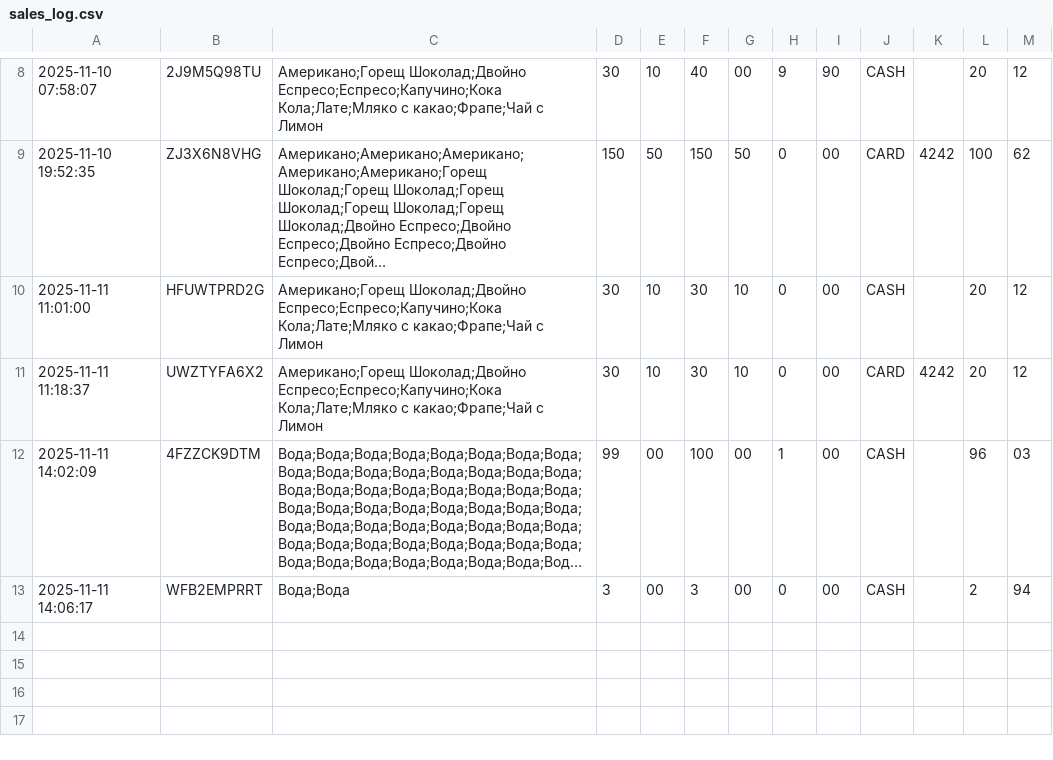
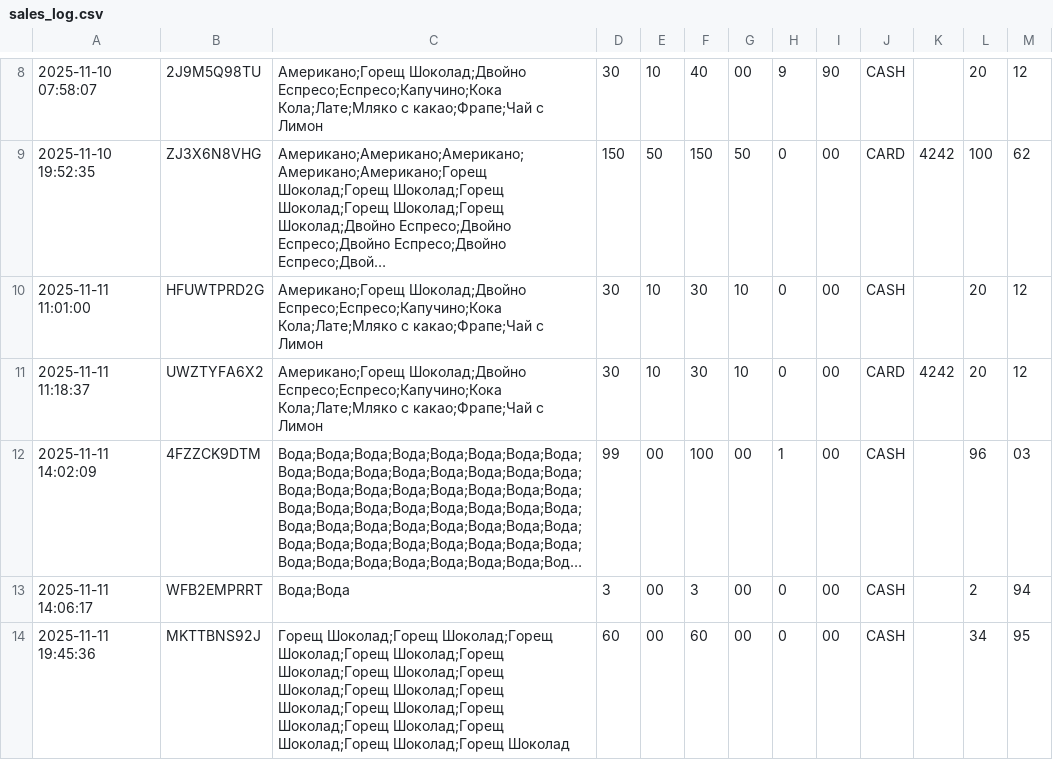
Before and after one commit to Krumqnkata/CoffeeMachine, a CSV file: sales_log.csv, drawn as a sheet; only a part is shown, gaps mark what is left out; long unchanged cells end in ….

```diff
--- a/sales_log.csv
+++ b/sales_log.csv
@@ -13 +13,2 @@
 2025-11-11 14:06:17,WFB2EMPRRT,Вода;Вода,3,00,3,00,0,00,CASH,,2,94
+2025-11-11 19:45:36,MKTTBNS92J,Горещ Шоколад;Горещ Шоколад;Горещ Шоколад;Горещ Шоколад;Горещ Шоколад;Горещ Шоколад;Горещ Шоколад;Горещ Шоколад;Горещ Шоколад;Горещ Шоколад;Горещ Шоколад;Горещ Шоколад;Горещ Шоколад;Горещ Шоколад;Горещ Шоколад,60,00,60,00,0,00,CASH,,34,95
```
Also changed, not shown: 1 other file.
